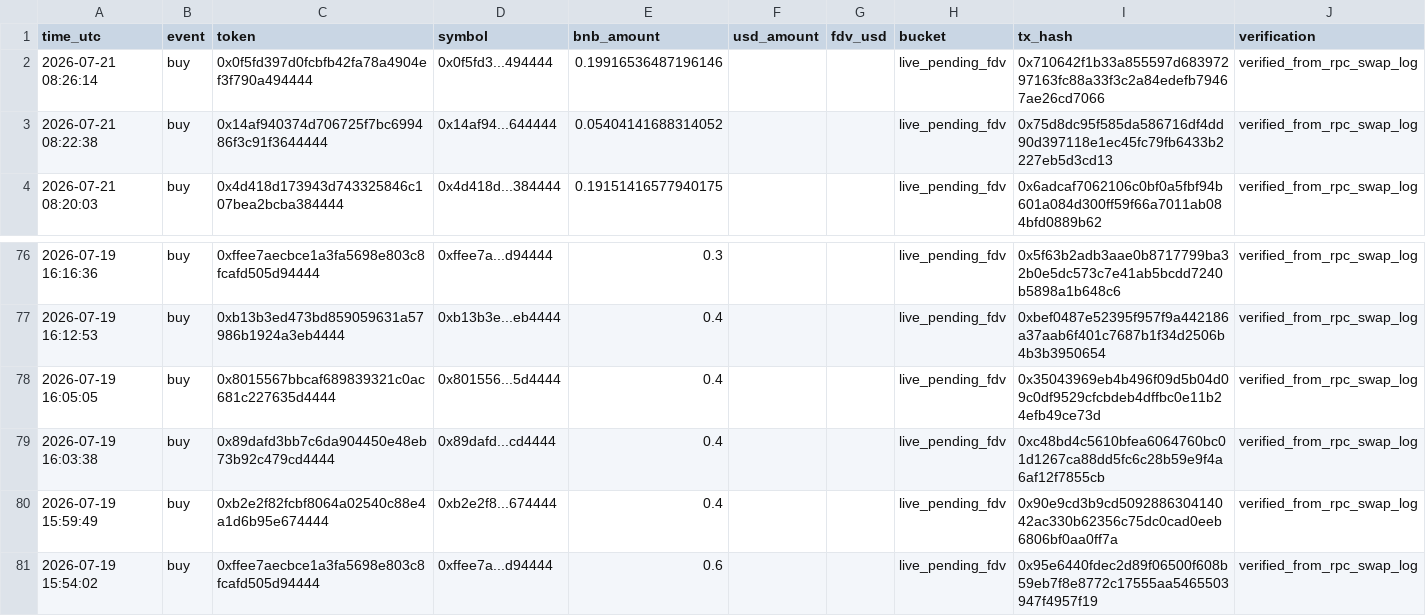
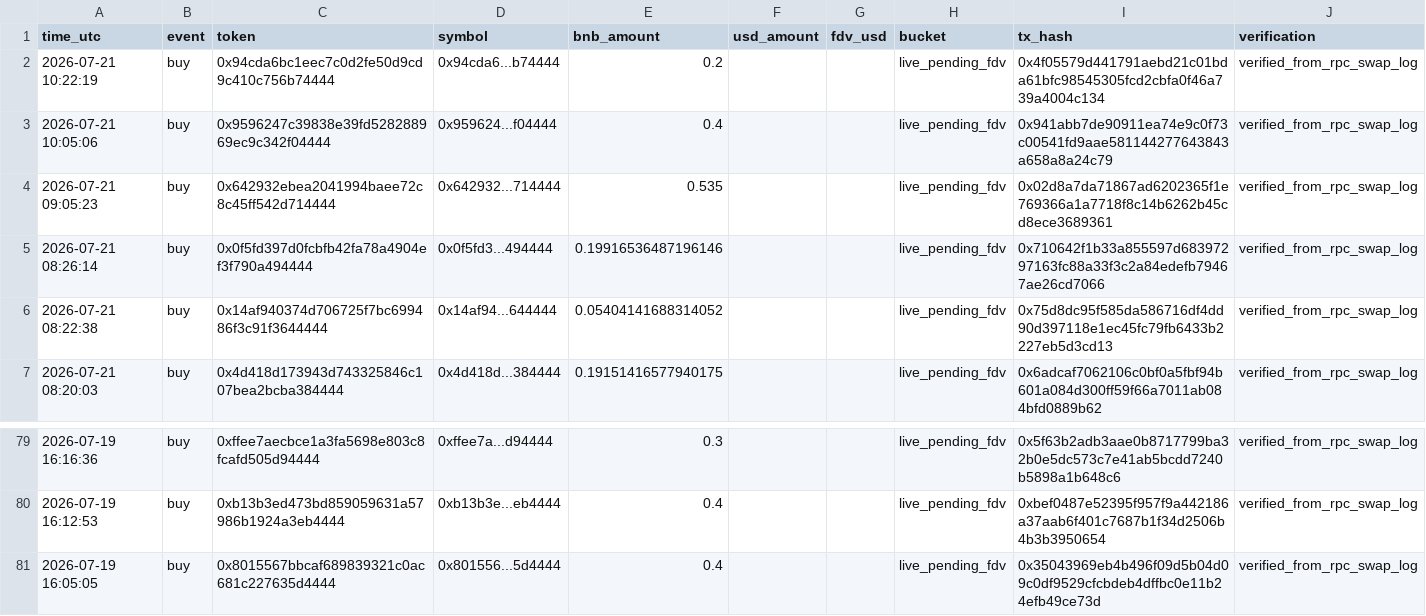
Before and after one commit to hahahakang/bsc-fourmeme-analysis-live, a CSV file: data/live_recent_buys.csv, drawn as a sheet; only a part is shown, gaps mark what is left out; removed rows and columns are numbered as before the commit, all else as after; the diff names each change by its address in the sheet, - before the commit and + after, or states it on an @@ line.

```diff
--- a/data/live_recent_buys.csv
+++ b/data/live_recent_buys.csv
+row 2: 2026-07-21 10:22:19 | buy | 0x94cda6bc1eec7c0d2fe50d9cd9c410c756b74444 | 0x94cda6...b74444 | 0.2 |  |  | live_pending_fdv | 0x4f05579d441791aebd21c01bda61bfc98545305fcd2cbfa0f46a739a4004c134 | verified_from_rpc_swap_log
+row 3: 2026-07-21 10:05:06 | buy | 0x9596247c39838e39fd528288969ec9c342f04444 | 0x959624...f04444 | 0.4 |  |  | live_pending_fdv | 0x941abb7de90911ea74e9c0f73c00541fd9aae581144277643843a658a8a24c79 | verified_from_rpc_swap_log
+row 4: 2026-07-21 09:05:23 | buy | 0x642932ebea2041994baee72c8c45ff542d714444 | 0x642932...714444 | 0.535 |  |  | live_pending_fdv | 0x02d8a7da71867ad6202365f1e769366a1a7718f8c14b6262b45cd8ece3689361 | verified_from_rpc_swap_log
-row 79: 2026-07-19 16:03:38 | buy | 0x89dafd3bb7c6da904450e48eb73b92c479cd4444 | 0x89dafd...cd4444 | 0.4 |  |  | live_pending_fdv | 0xc48bd4c5610bfea6064760bc01d1267ca88dd5fc6c28b59e9f4a6af12f7855cb | verified_from_rpc_swap_log
-row 80: 2026-07-19 15:59:49 | buy | 0xb2e2f82fcbf8064a02540c88e4a1d6b95e674444 | 0xb2e2f8...674444 | 0.4 |  |  | live_pending_fdv | 0x90e9cd3b9cd509288630414042ac330b62356c75dc0cad0eeb6806bf0aa0ff7a | verified_from_rpc_swap_log
-row 81: 2026-07-19 15:54:02 | buy | 0xffee7aecbce1a3fa5698e803c8fcafd505d94444 | 0xffee7a...d94444 | 0.6 |  |  | live_pending_fdv | 0x95e6440fdec2d89f06500f608b59eb7f8e8772c17555aa5465503947f4957f19 | verified_from_rpc_swap_log
```
Also changed, not shown: data/live_events.csv, data/live_recent_positions.csv, 5 other files.
